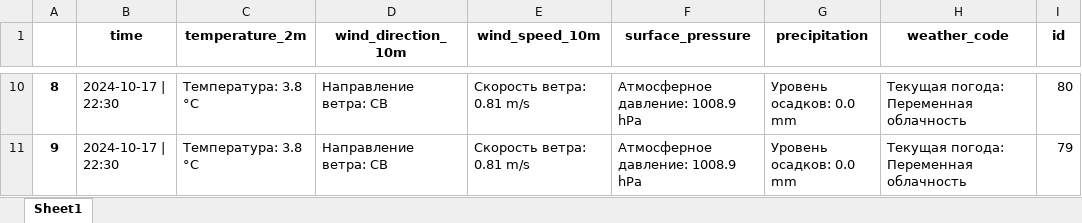
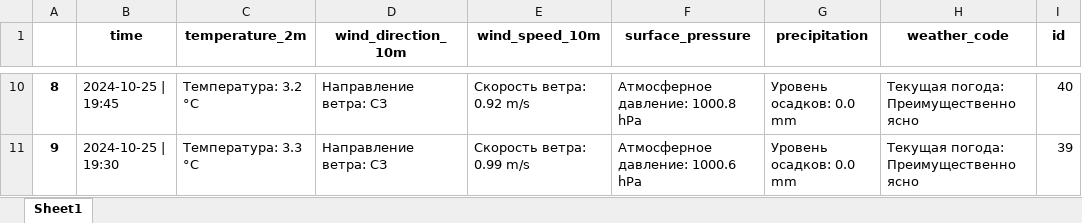
Before and after one commit to RV369/project_2024.10.11_fastapi_weater, an Excel workbook: excel.xlsx, sheet Sheet1, drawn as a sheet; only a part is shown, gaps mark what is left out; values as stored, in another font and other column widths than the file's, no borders; the diff covers the shown part only; the diff names each change by its address in the sheet, - before the commit and + after, or states it on an @@ line.

```diff
--- a/excel.xlsx (sheet Sheet1)
+++ b/excel.xlsx (sheet Sheet1)
-B10 (time): 2024-10-17 | 22:30
+B10 (time): 2024-10-25 | 19:45
-C10 (temperature_2m): Температура: 3.8 °C
+C10 (temperature_2m): Температура: 3.2 °C
-D10:D11 (wind_direction_10m): Направление ветра: СВ
+D10:D11 (wind_direction_10m): Направление ветра: СЗ
-E10 (wind_speed_10m): Скорость ветра: 0.81 m/s
+E10 (wind_speed_10m): Скорость ветра: 0.92 m/s
-F10 (surface_pressure): Атмосферное давление: 1008.9 hPa
+F10 (surface_pressure): Атмосферное давление: 1000.8 hPa
-H10:H11 (weather_code): Текущая погода: Переменная облачность
+H10:H11 (weather_code): Текущая погода: Преимущественно ясно
-I10 (id): 80
+I10 (id): 40
-B11 (time): 2024-10-17 | 22:30
+B11 (time): 2024-10-25 | 19:30
-C11 (temperature_2m): Температура: 3.8 °C
+C11 (temperature_2m): Температура: 3.3 °C
-E11 (wind_speed_10m): Скорость ветра: 0.81 m/s
+E11 (wind_speed_10m): Скорость ветра: 0.99 m/s
-F11 (surface_pressure): Атмосферное давление: 1008.9 hPa
+F11 (surface_pressure): Атмосферное давление: 1000.6 hPa
-I11 (id): 79
+I11 (id): 39
```
Also changed, not shown: 51 edited cells elsewhere in this sheet, 2 other files.
